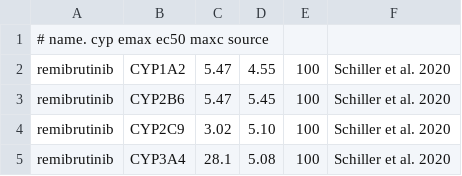
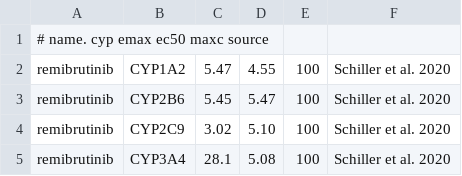
Before and after one commit to rstrotmann/ddir, a CSV file: inst/extdata/remibrutinib_cyp_induction.csv, drawn as a sheet.

```diff
--- a/inst/extdata/remibrutinib_cyp_induction.csv
+++ b/inst/extdata/remibrutinib_cyp_induction.csv
@@ -2,3 +2,3 @@
 remibrutinib, CYP1A2,  5.47, 4.55, 100, Schiller et al. 2020
-remibrutinib, CYP2B6,  5.47, 5.45, 100, Schiller et al. 2020
+remibrutinib, CYP2B6,  5.45, 5.47, 100, Schiller et al. 2020
 remibrutinib, CYP2C9,  3.02, 5.10, 100, Schiller et al. 2020
```
Also changed, not shown: 25 other files.
